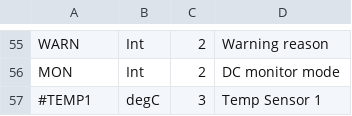
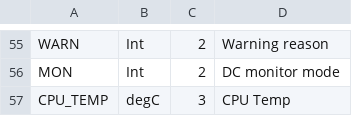
Before and after one commit to vinthewrench/pumphouse, a CSV file: assets/valueschema.csv, drawn as a sheet; only a part is shown, gaps mark what is left out.

```diff
--- a/assets/valueschema.csv
+++ b/assets/valueschema.csv
@@ -56,2 +56,2 @@ WARN,Int,2,Warning reason
 MON,Int,2,DC monitor mode
-#TEMP1,degC,3,Temp Sensor 1
+CPU_TEMP,degC,3,CPU Temp
```
Also changed, not shown: 27 other files.
